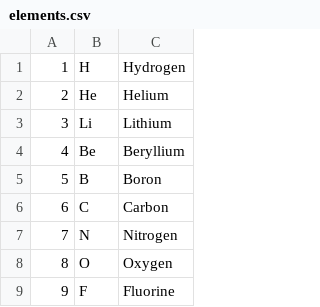
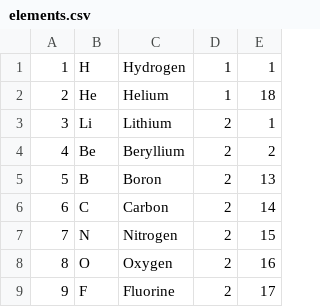
Before and after one commit to Frencil/galaxy_of_nuclides, a CSV file: data/elements.csv, drawn as a sheet; only a part is shown; the diff names each change by its address in the sheet, - before the commit and + after, or states it on an @@ line.

Commit message:
Adding periodic table layouts, period/group to element data and class

```diff
--- a/data/elements.csv
+++ b/data/elements.csv
+column D, rows 1-9: 1 | 1 | 2 | 2 | 2 | 2 | 2 | 2 | 2
+column E, rows 1-9: 1 | 18 | 1 | 2 | 13 | 14 | 15 | 16 | 17
```
Also changed, not shown: 5 other files.
